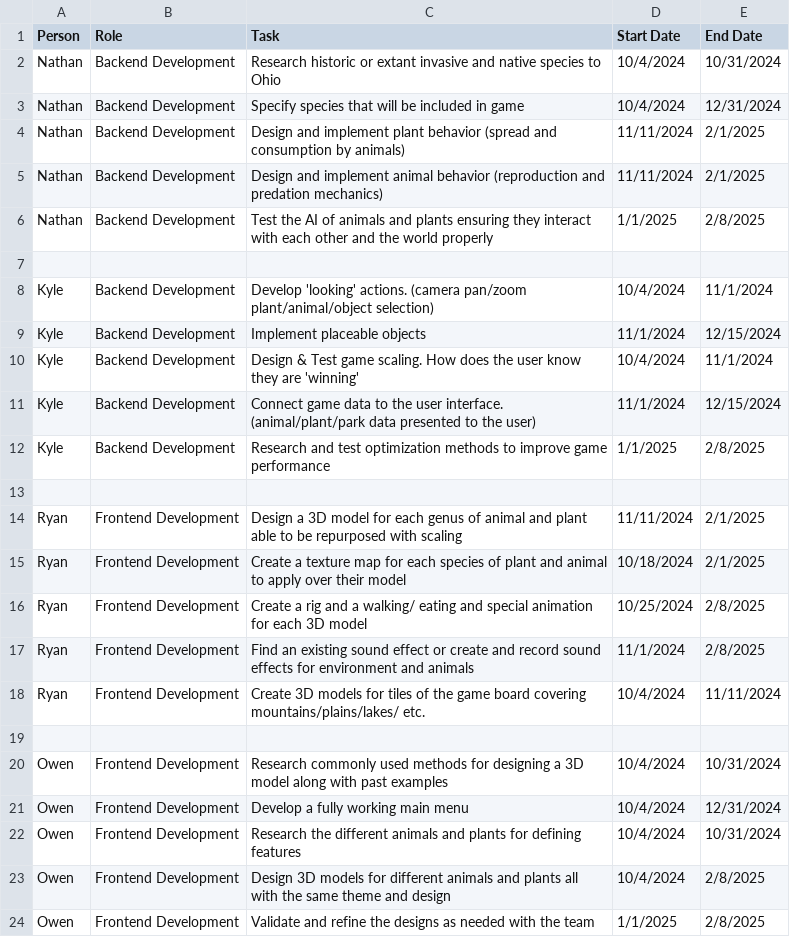
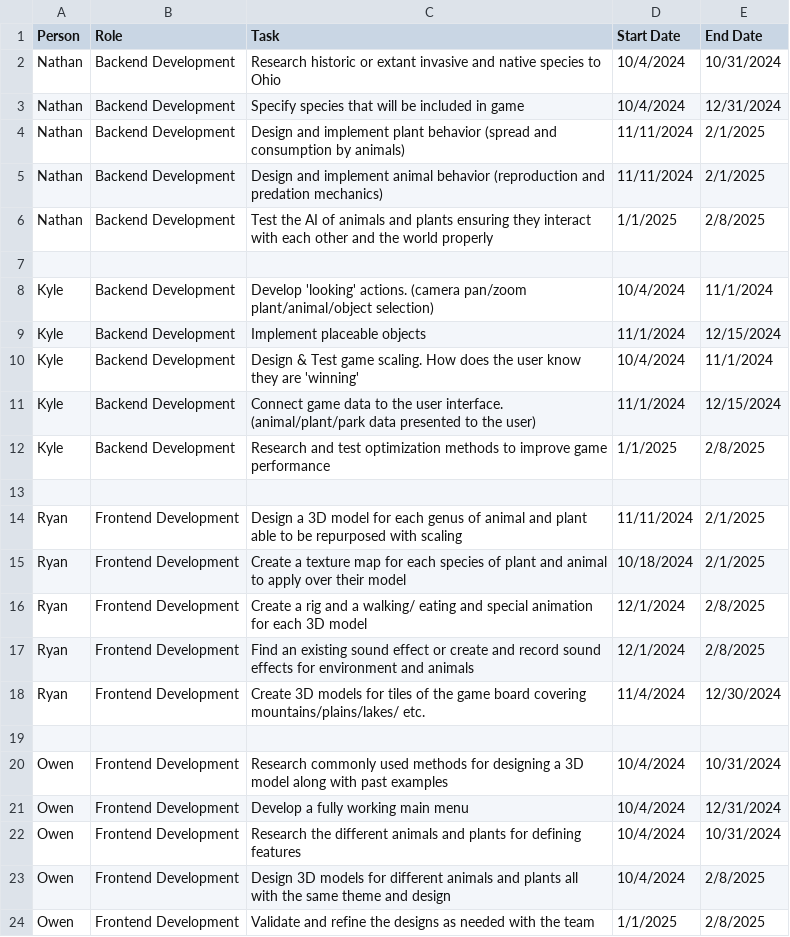
Before and after one commit to kyleyoung1121/TheParksDepartment, a CSV file: HW_Assignments/Timeline_Table.csv, drawn as a sheet.

Commit message:
Update Timeline_Table.csv
changed some of my dates to reflect project trajectory

```diff
--- a/HW_Assignments/Timeline_Table.csv
+++ b/HW_Assignments/Timeline_Table.csv
@@ -15,5 +15,5 @@ Ryan, Frontend Development, Design a 3D model for each genus of animal and plant
 Ryan, Frontend Development, Create a texture map for each species of plant and animal to apply over their model,10/18/2024,2/1/2025
-Ryan, Frontend Development, Create a rig and a walking/ eating and special animation for each 3D model,10/25/2024,2/8/2025
-Ryan, Frontend Development, Find an existing sound effect or create and record sound effects for environment and animals,11/1/2024,2/8/2025
-Ryan, Frontend Development, Create 3D models for tiles of the game board covering mountains/plains/lakes/ etc.,10/4/2024,11/11/2024
+Ryan, Frontend Development, Create a rig and a walking/ eating and special animation for each 3D model,12/1/2024,2/8/2025
+Ryan, Frontend Development, Find an existing sound effect or create and record sound effects for environment and animals,12/1/2024,2/8/2025
+Ryan, Frontend Development, Create 3D models for tiles of the game board covering mountains/plains/lakes/ etc.,11/4/2024,12/30/2024
 ,,,,
```
